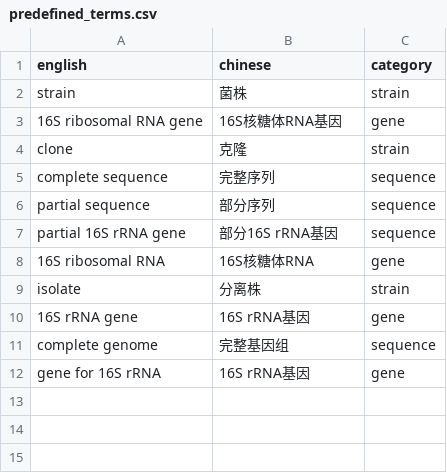
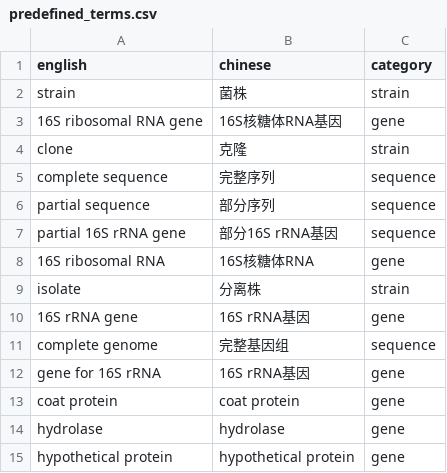
Before and after one commit to 913223599/NCBI_blast, a CSV file: predefined_terms.csv, drawn as a sheet; the diff names each change by its address in the sheet, - before the commit and + after, or states it on an @@ line.

```diff
--- a/predefined_terms.csv
+++ b/predefined_terms.csv
+row 13: coat protein | coat protein | gene
+row 14: hydrolase | hydrolase | gene
+row 15: hypothetical protein | hypothetical protein | gene
```
Also changed, not shown: 12 other files.
